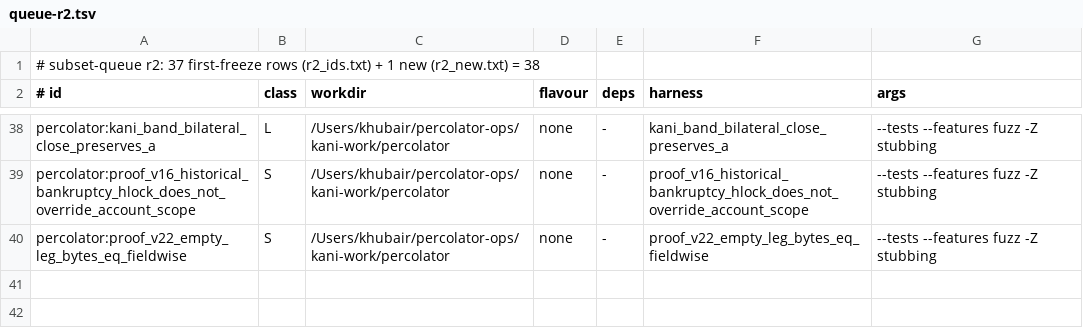
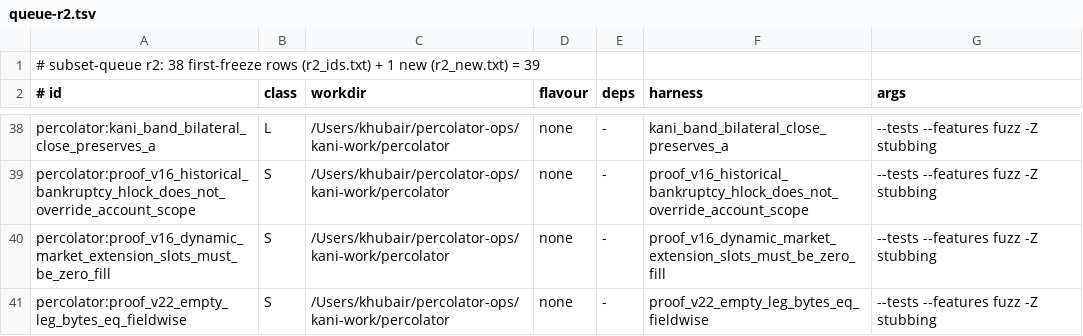
Before and after one commit to dcccrypto/percolator-prog, a TSV file: kani/v22-run/queue-r2.tsv, drawn as a sheet; only a part is shown, gaps mark what is left out.

```diff
--- a/kani/v22-run/queue-r2.tsv
+++ b/kani/v22-run/queue-r2.tsv
@@ -1,2 +1,2 @@
-# subset-queue r2: 37 first-freeze rows (r2_ids.txt) + 1 new (r2_new.txt) = 38
+# subset-queue r2: 38 first-freeze rows (r2_ids.txt) + 1 new (r2_new.txt) = 39
 # id	class	workdir	flavour	deps	harness	args
@@ -39,2 +39,3 @@ percolator:kani_band_bilateral_close_preserves_a	L	/Users/khubair/percolator-ops
 percolator:proof_v16_historical_bankruptcy_hlock_does_not_override_account_scope	S	/Users/khubair/percolator-ops/kani-work/percolator	none	-	proof_v16_historical_bankruptcy_hlock_does_not_override_account_scope	--tests --features fuzz -Z stubbing
+percolator:proof_v16_dynamic_market_extension_slots_must_be_zero_fill	S	/Users/khubair/percolator-ops/kani-work/percolator	none	-	proof_v16_dynamic_market_extension_slots_must_be_zero_fill	--tests --features fuzz -Z stubbing
 percolator:proof_v22_empty_leg_bytes_eq_fieldwise	S	/Users/khubair/percolator-ops/kani-work/percolator	none	-	proof_v22_empty_leg_bytes_eq_fieldwise	--tests --features fuzz -Z stubbing
```
Also changed, not shown: 1 other file.
